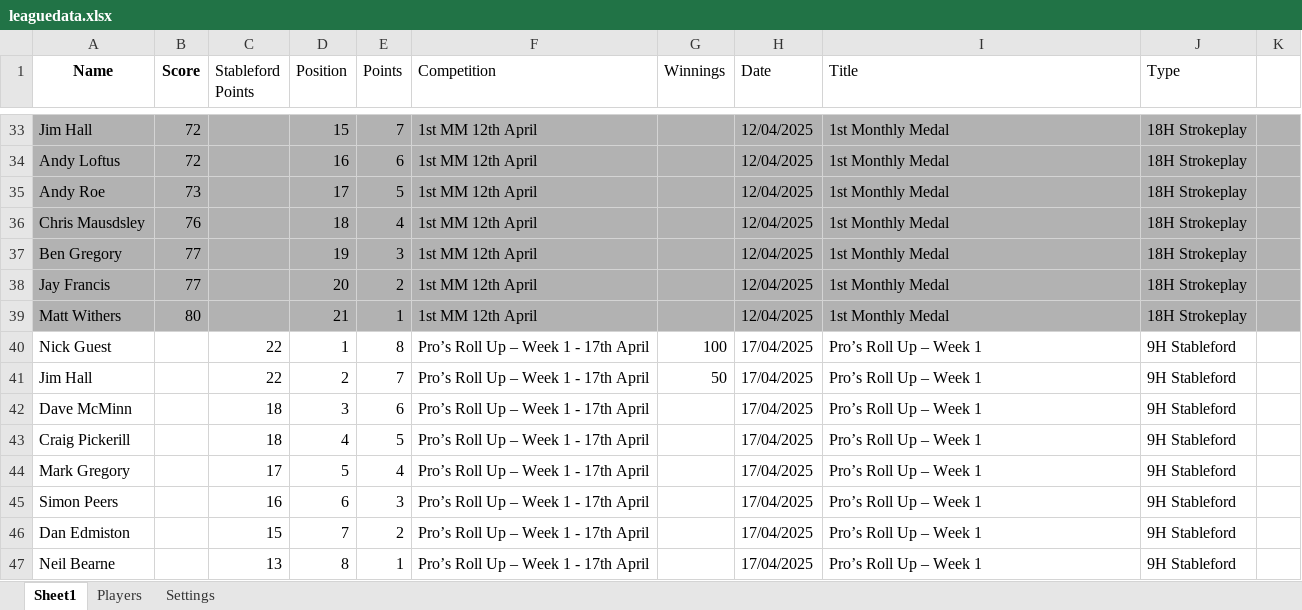
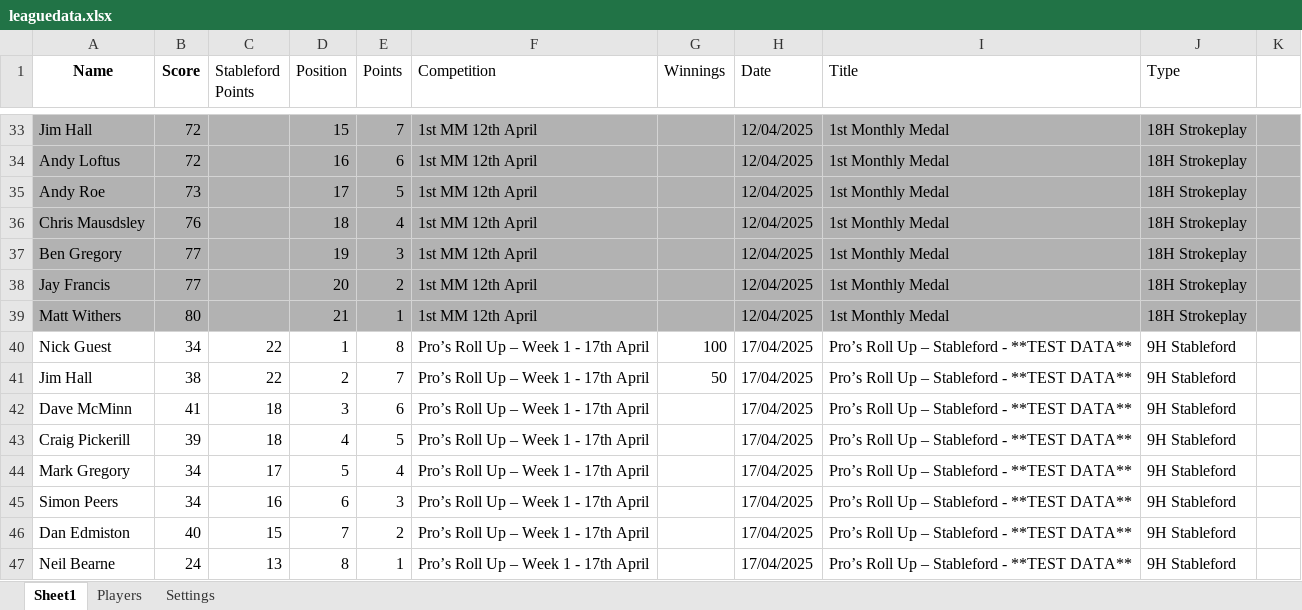
Before and after one commit to CMPtechnik/TheLeague, an Excel workbook: data/leaguedata.xlsx, sheet Sheet1, drawn as a sheet; only a part is shown, gaps mark what is left out; values as stored, in another font and other column widths than the file's, no borders; the diff names each change by its address in the sheet, - before the commit and + after, or states it on an @@ line.

Commit message:
Total Winnings fix for 9h stableford comps

```diff
--- a/data/leaguedata.xlsx (sheet Sheet1)
+++ b/data/leaguedata.xlsx (sheet Sheet1)
-B40 (Score): (empty)
+B40 (Score): 34
-I40:I47 (Title): Pro’s Roll Up – Week 1
+I40:I47 (Title): Pro’s Roll Up – Stableford - **TEST DATA**
-B41 (Score): (empty)
+B41 (Score): 38
-B42 (Score): (empty)
+B42 (Score): 41
-B43 (Score): (empty)
+B43 (Score): 39
-B44:B45 (Score): (empty)
+B44:B45 (Score): 34
-B46 (Score): (empty)
+B46 (Score): 40
-B47 (Score): (empty)
+B47 (Score): 24
```
Also changed, not shown: 2 other files.
